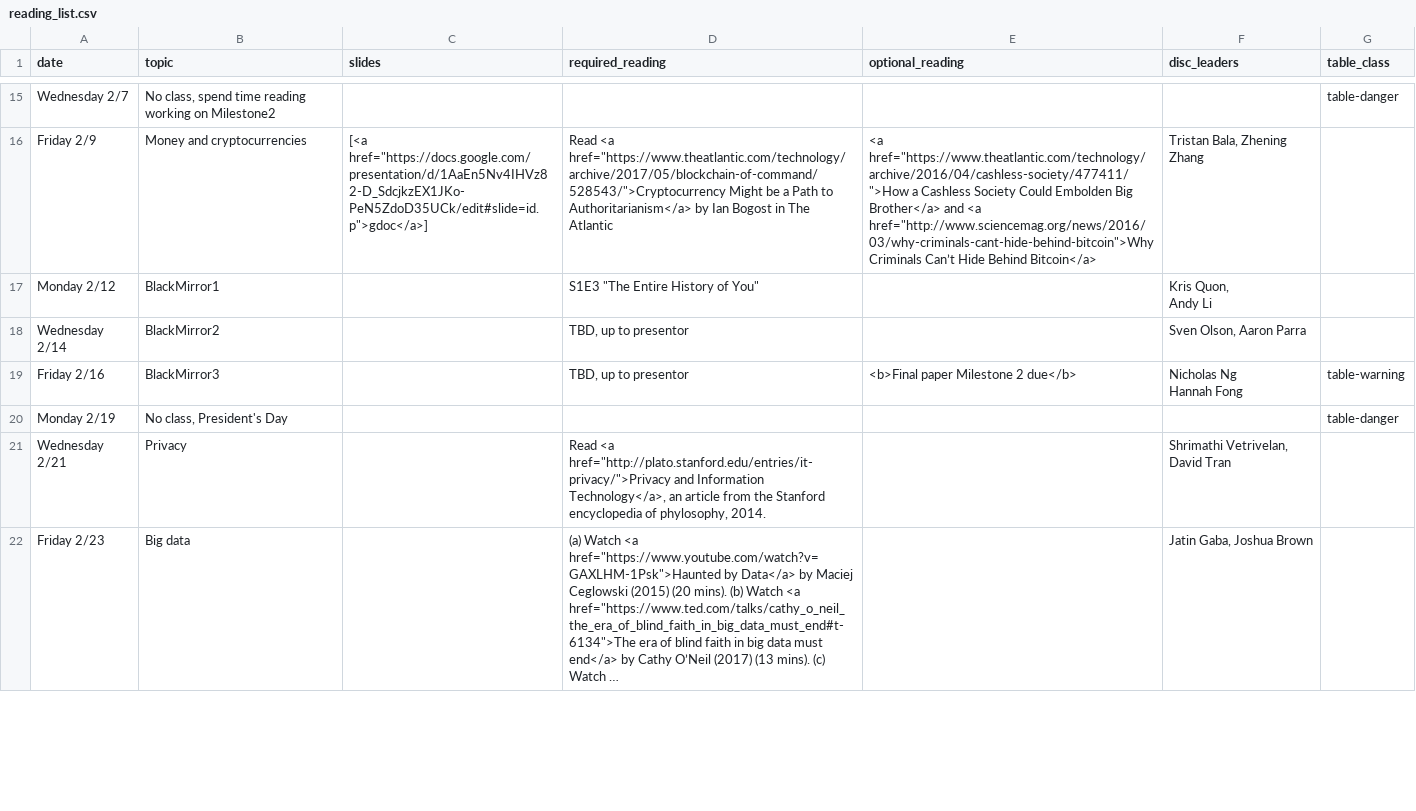
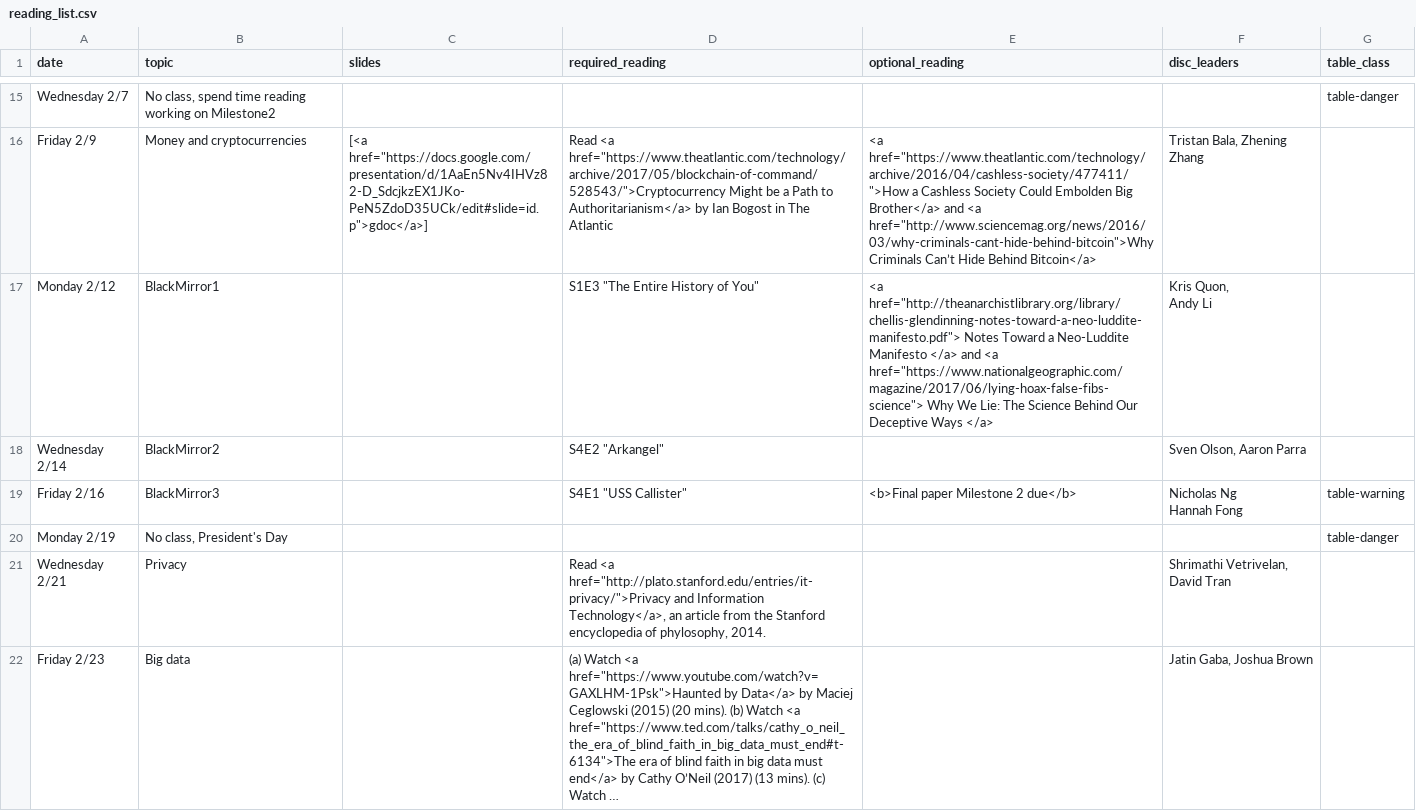
Before and after one commit to kingst/kingst-ucdavis, a CSV file: classes/w18-ecs188/reading_list.csv, drawn as a sheet; only a part is shown, gaps mark what is left out; long unchanged cells end in …; the diff names each change by its address in the sheet, - before the commit and + after, or states it on an @@ line.

Commit message:
bump reading list

```diff
--- a/classes/w18-ecs188/reading_list.csv
+++ b/classes/w18-ecs188/reading_list.csv
-E17 (optional_reading): (empty)
+E17 (optional_reading): <a href="http://theanarchistlibrary.org/library/chellis-glendinning-notes-toward-a-neo-luddite-manifesto.pdf"> Notes Toward a Neo-Luddite Manifesto </a> and <a href="https://www.nationalgeographic.com/magazine/2017/06/lying-hoax-false-fibs-science"> Why We Lie: The Science Behind Our Deceptive Ways </a>
-D18 (required_reading): TBD, up to presentor
+D18 (required_reading): S4E2 "Arkangel"
-D19 (required_reading): TBD, up to presentor
+D19 (required_reading): S4E1 "USS Callister"
```
